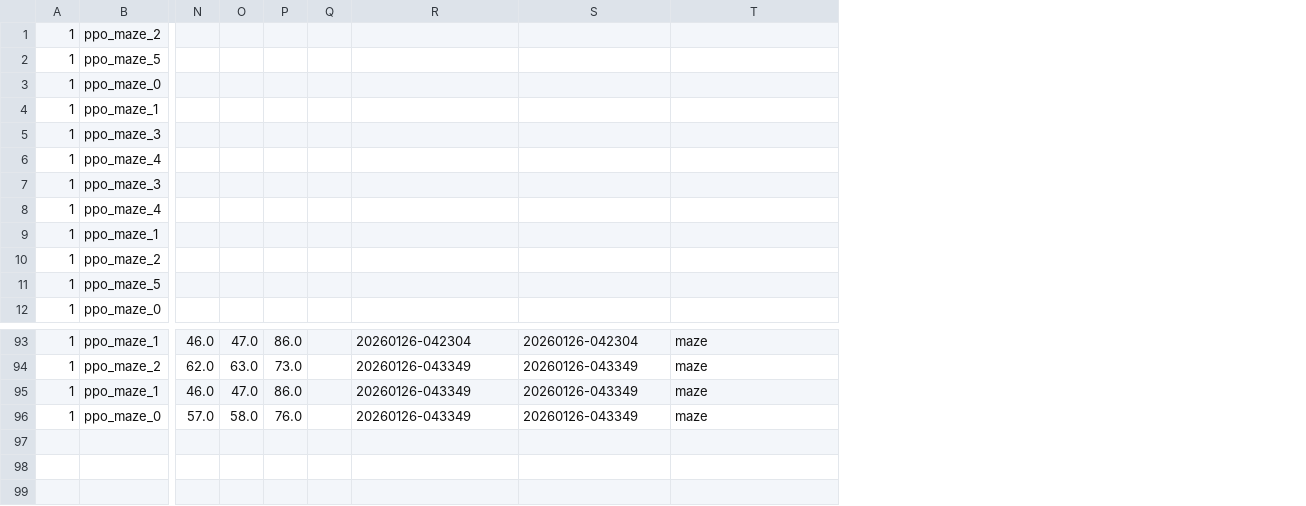
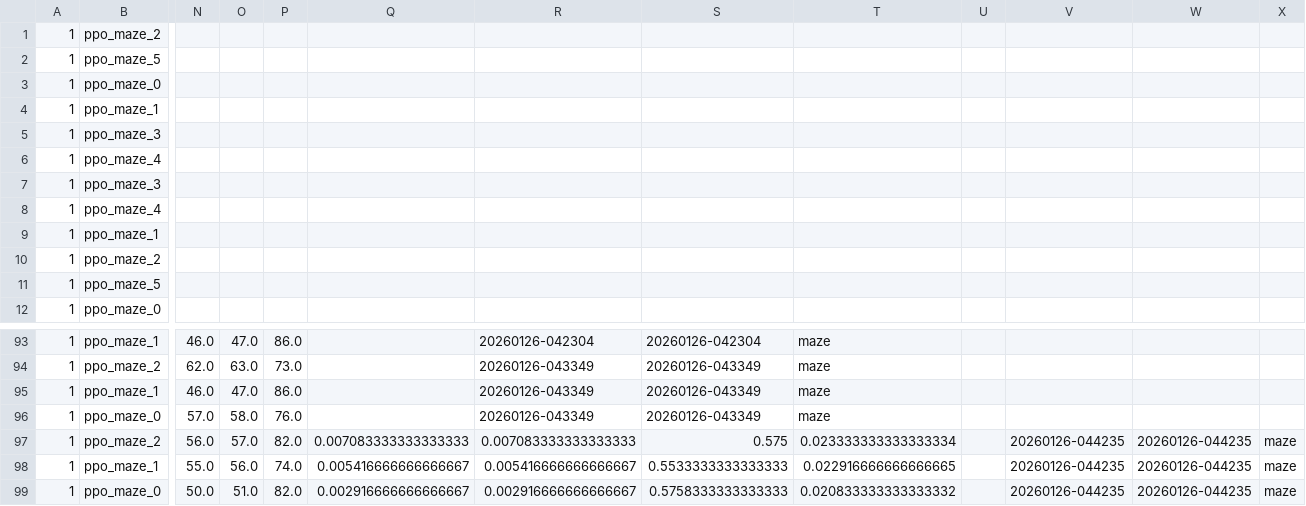
Before and after one commit to caninecrew/ai-train-maze, a CSV file: logs/metrics.csv, drawn as a sheet; only a part is shown, gaps mark what is left out; removed rows and columns are numbered as before the commit, all else as after; rows hold the shown columns only; the diff names each change by its address in the sheet, - before the commit and + after, or states it on an @@ line.

```diff
--- a/logs/metrics.csv
+++ b/logs/metrics.csv
-column Q, empty
+column Q, empty
+column U, empty
+column V, empty
+column W, empty
+column X, empty
+row 97: 1 | ppo_maze_2 | 56.0 | 57.0 | 82.0 | 0.007083333333333333 | 0.007083333333333333 | 0.575 | 0.023333333333333334 |  | 20260126-044235 | 20260126-044235 | maze
+row 98: 1 | ppo_maze_1 | 55.0 | 56.0 | 74.0 | 0.005416666666666667 | 0.005416666666666667 | 0.5533333333333333 | 0.022916666666666665 |  | 20260126-044235 | 20260126-044235 | maze
+row 99: 1 | ppo_maze_0 | 50.0 | 51.0 | 82.0 | 0.002916666666666667 | 0.002916666666666667 | 0.5758333333333333 | 0.020833333333333332 |  | 20260126-044235 | 20260126-044235 | maze
```
Also changed, not shown: 4 other files.
